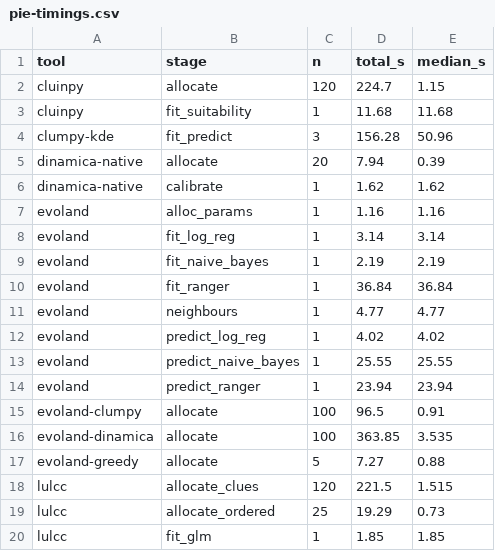
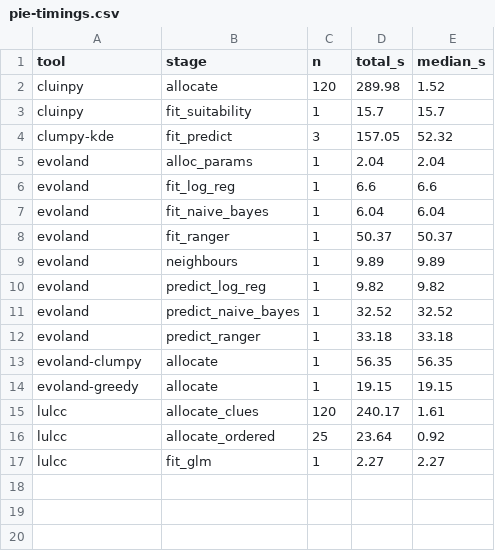
Before and after one commit to mmyrte/evoland-experiments, a CSV file: 2026-09-model-comparison/figures/pie-timings.csv, drawn as a sheet.

```diff
--- a/2026-09-model-comparison/figures/pie-timings.csv
+++ b/2026-09-model-comparison/figures/pie-timings.csv
@@ -1,20 +1,17 @@
 tool,stage,n,total_s,median_s
-cluinpy,allocate,120,224.7,1.15
-cluinpy,fit_suitability,1,11.68,11.68
-clumpy-kde,fit_predict,3,156.28,50.96
-dinamica-native,allocate,20,7.94,0.39
-dinamica-native,calibrate,1,1.62,1.62
-evoland,alloc_params,1,1.16,1.16
-evoland,fit_log_reg,1,3.14,3.14
-evoland,fit_naive_bayes,1,2.19,2.19
-evoland,fit_ranger,1,36.84,36.84
-evoland,neighbours,1,4.77,4.77
-evoland,predict_log_reg,1,4.02,4.02
-evoland,predict_naive_bayes,1,25.55,25.55
-evoland,predict_ranger,1,23.94,23.94
-evoland-clumpy,allocate,100,96.5,0.91
-evoland-dinamica,allocate,100,363.85,3.535
-evoland-greedy,allocate,5,7.27,0.88
-lulcc,allocate_clues,120,221.5,1.515
-lulcc,allocate_ordered,25,19.29,0.73
-lulcc,fit_glm,1,1.85,1.85
+cluinpy,allocate,120,289.98,1.52
+cluinpy,fit_suitability,1,15.7,15.7
+clumpy-kde,fit_predict,3,157.05,52.32
+evoland,alloc_params,1,2.04,2.04
+evoland,fit_log_reg,1,6.6,6.6
+evoland,fit_naive_bayes,1,6.04,6.04
+evoland,fit_ranger,1,50.37,50.37
+evoland,neighbours,1,9.89,9.89
+evoland,predict_log_reg,1,9.82,9.82
+evoland,predict_naive_bayes,1,32.52,32.52
+evoland,predict_ranger,1,33.18,33.18
+evoland-clumpy,allocate,1,56.35,56.35
+evoland-greedy,allocate,1,19.15,19.15
+lulcc,allocate_clues,120,240.17,1.61
+lulcc,allocate_ordered,25,23.64,0.92
+lulcc,fit_glm,1,2.27,2.27
```
Also changed, not shown: 2026-09-model-comparison/figures/pie-ensemble-brier.csv, 2026-09-model-comparison/figures/pie-fom-by-transition.csv, 31 other files.
